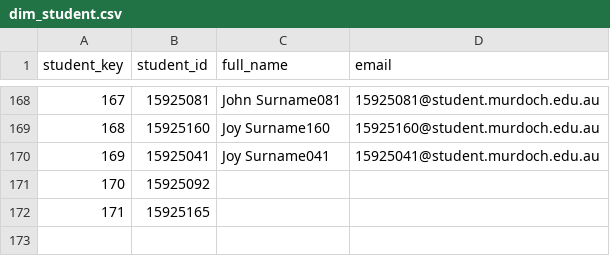
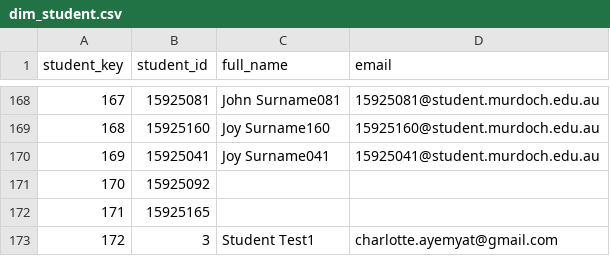
Before and after one commit to Rhea-myat/Smart-LMS-Dashboard-Moodle, a CSV file: data/warehouse/dim_student.csv, drawn as a sheet; only a part is shown, gaps mark what is left out; the diff names each change by its address in the sheet, - before the commit and + after, or states it on an @@ line.

```diff
--- a/data/warehouse/dim_student.csv
+++ b/data/warehouse/dim_student.csv
+row 173: 172 | 3 | Student Test1 | charlotte.ayemyat@gmail.com
```
Also changed, not shown: data/warehouse/dim_event.csv, data/warehouse/dim_material.csv, 50 other files.
